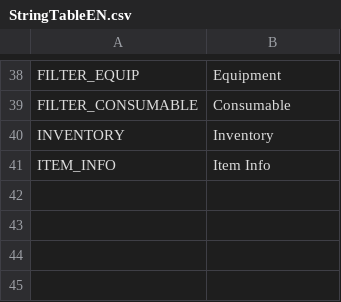
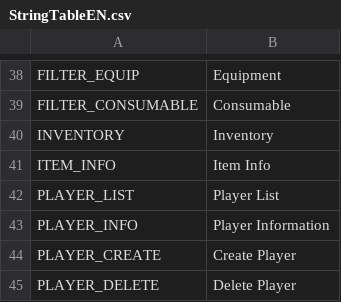
Before and after one commit to uwooju98/Unity, a CSV file: unity-file-ui-study/Assets/Resources/DataTables/StringTableEN.csv, drawn as a sheet; only a part is shown, gaps mark what is left out; the diff names each change by its address in the sheet, - before the commit and + after, or states it on an @@ line.

```diff
--- a/unity-file-ui-study/Assets/Resources/DataTables/StringTableEN.csv
+++ b/unity-file-ui-study/Assets/Resources/DataTables/StringTableEN.csv
+row 42: PLAYER_LIST | Player List
+row 43: PLAYER_INFO | Player Information
+row 44: PLAYER_CREATE | Create Player
+row 45: PLAYER_DELETE | Delete Player
```
Also changed, not shown: unity-file-ui-study/Assets/Resources/DataTables/StringTableJP.csv, unity-file-ui-study/Assets/Resources/DataTables/StringTableKR.csv, 21 other files.
